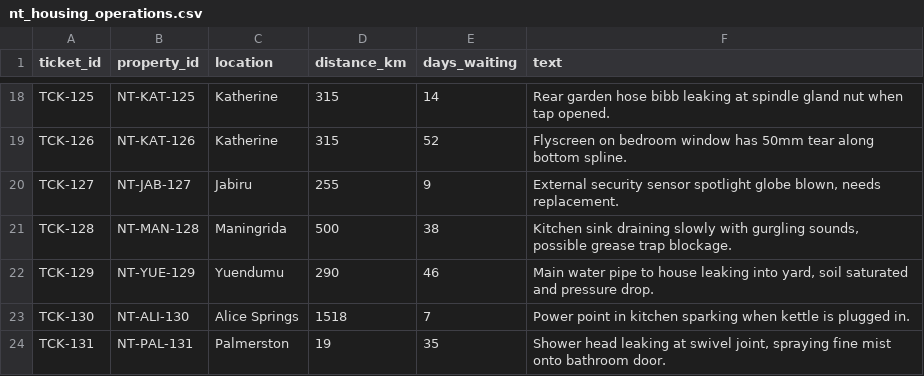
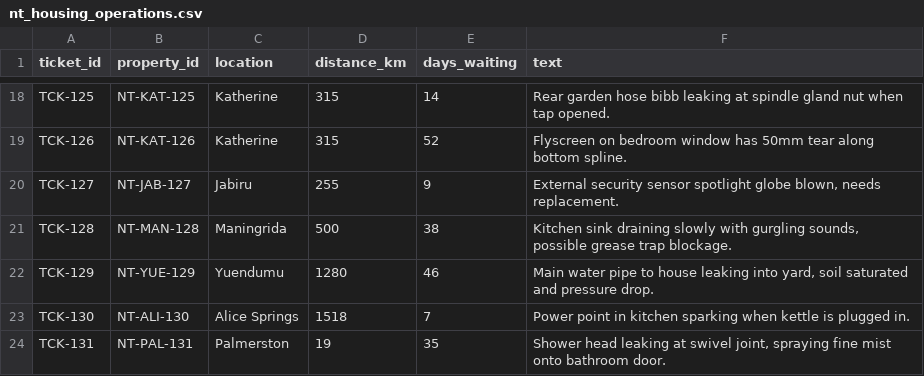
Before and after one commit to RohanRajChhetri/AI-Challange-CDU, a CSV file: data/nt_housing_operations.csv, drawn as a sheet; only a part is shown, gaps mark what is left out.

```diff
--- a/data/nt_housing_operations.csv
+++ b/data/nt_housing_operations.csv
@@ -21,3 +21,3 @@ TCK-127,NT-JAB-127,Jabiru,255,9,"External security sensor spotlight globe blown,
 TCK-128,NT-MAN-128,Maningrida,500,38,"Kitchen sink draining slowly with gurgling sounds, possible grease trap blockage."
-TCK-129,NT-YUE-129,Yuendumu,290,46,"Main water pipe to house leaking into yard, soil saturated and pressure drop."
+TCK-129,NT-YUE-129,Yuendumu,1280,46,"Main water pipe to house leaking into yard, soil saturated and pressure drop."
 TCK-130,NT-ALI-130,Alice Springs,1518,7,"Power point in kitchen sparking when kettle is plugged in."
```
Also changed, not shown: 3 other files.
